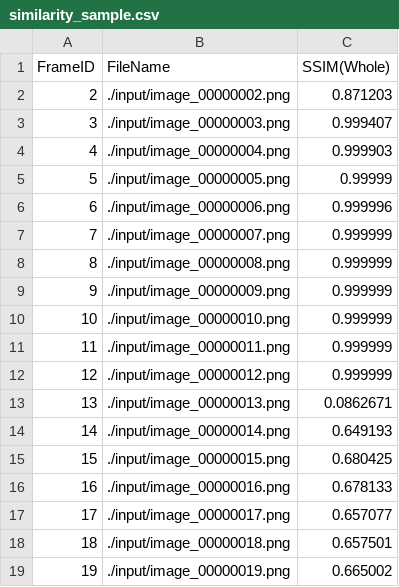
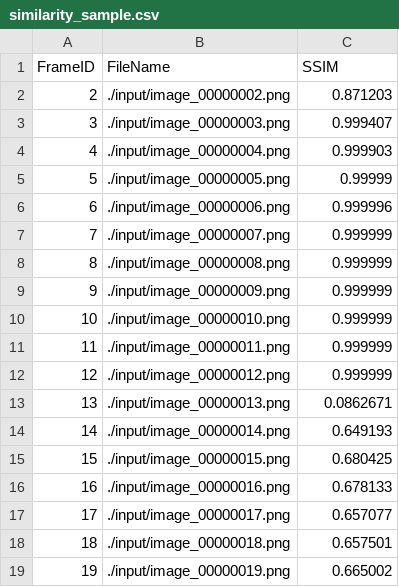
Before and after one commit to ebiiim/anime2x, a CSV file: similarity_sample.csv, drawn as a sheet.

Commit message:
SSIM(Whole) -> SSIM

```diff
--- a/similarity_sample.csv
+++ b/similarity_sample.csv
@@ -1,2 +1,2 @@
-FrameID,FileName,SSIM(Whole)
+FrameID,FileName,SSIM
 2,./input/image_00000002.png,0.871203
```
Also changed, not shown: 1 other file.
